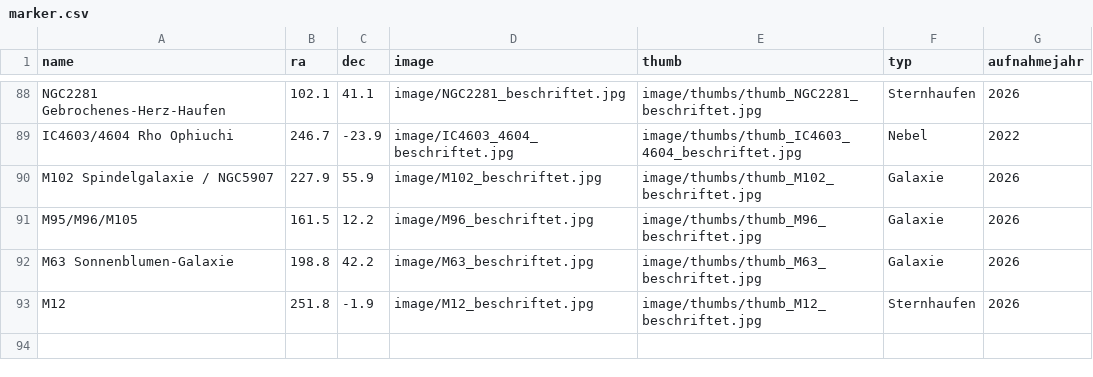
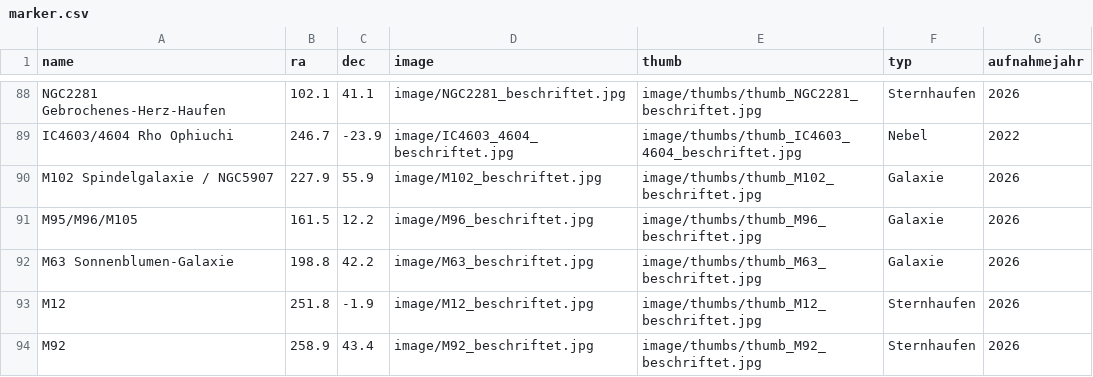
Before and after one commit to hblapa/astrofotos, a CSV file: marker.csv, drawn as a sheet; only a part is shown, gaps mark what is left out; the diff names each change by its address in the sheet, - before the commit and + after, or states it on an @@ line.

```diff
--- a/marker.csv
+++ b/marker.csv
+row 94: M92 | 258.9 | 43.4 | image/M92_beschriftet.jpg | image/thumbs/thumb_M92_beschriftet.jpg | Sternhaufen | 2026
```
Also changed, not shown: 2 other files.
